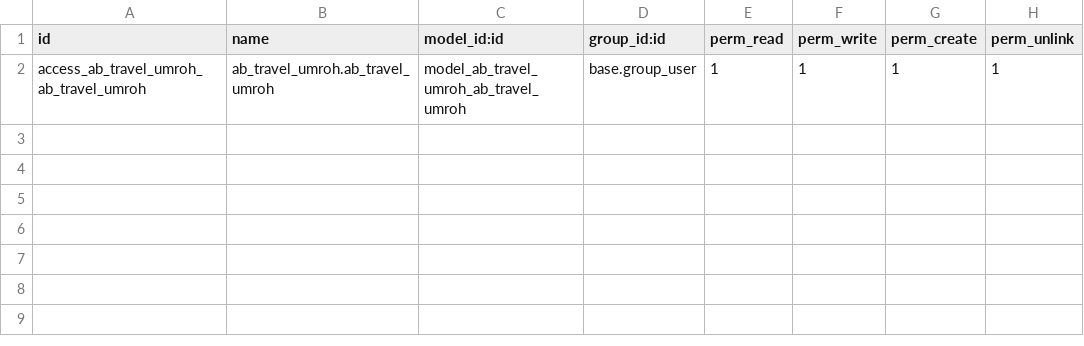
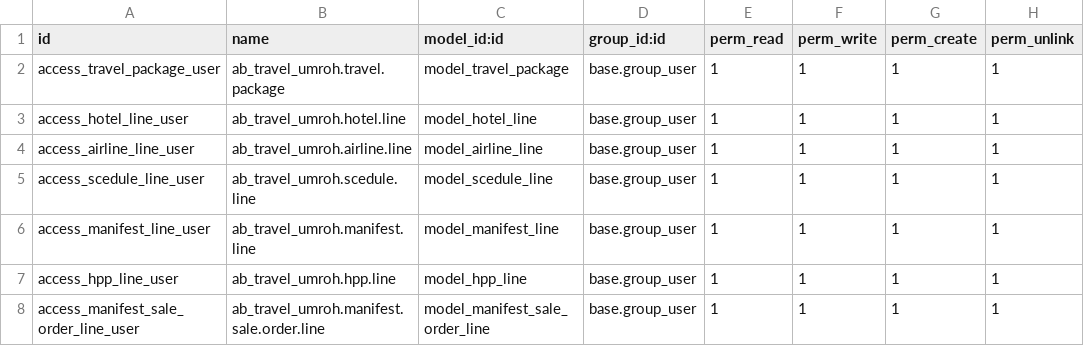
Before and after one commit to nandapuspitarana/travel-umroh-odoo, a CSV file: addons/ab_travel_umroh/security/ir.model.access.csv, drawn as a sheet.

Commit message:
feat: report stock invoice and security

```diff
--- a/addons/ab_travel_umroh/security/ir.model.access.csv
+++ b/addons/ab_travel_umroh/security/ir.model.access.csv
@@ -1,2 +1,8 @@
 id,name,model_id:id,group_id:id,perm_read,perm_write,perm_create,perm_unlink
-access_ab_travel_umroh_ab_travel_umroh,ab_travel_umroh.ab_travel_umroh,model_ab_travel_umroh_ab_travel_umroh,base.group_user,1,1,1,1
+access_travel_package_user,ab_travel_umroh.travel.package,model_travel_package,base.group_user,1,1,1,1
+access_hotel_line_user,ab_travel_umroh.hotel.line,model_hotel_line,base.group_user,1,1,1,1
+access_airline_line_user,ab_travel_umroh.airline.line,model_airline_line,base.group_user,1,1,1,1
+access_scedule_line_user,ab_travel_umroh.scedule.line,model_scedule_line,base.group_user,1,1,1,1
+access_manifest_line_user,ab_travel_umroh.manifest.line,model_manifest_line,base.group_user,1,1,1,1
+access_hpp_line_user,ab_travel_umroh.hpp.line,model_hpp_line,base.group_user,1,1,1,1
+access_manifest_sale_order_line_user,ab_travel_umroh.manifest.sale.order.line,model_manifest_sale_order_line,base.group_user,1,1,1,1
```
Also changed, not shown: 25 other files.
